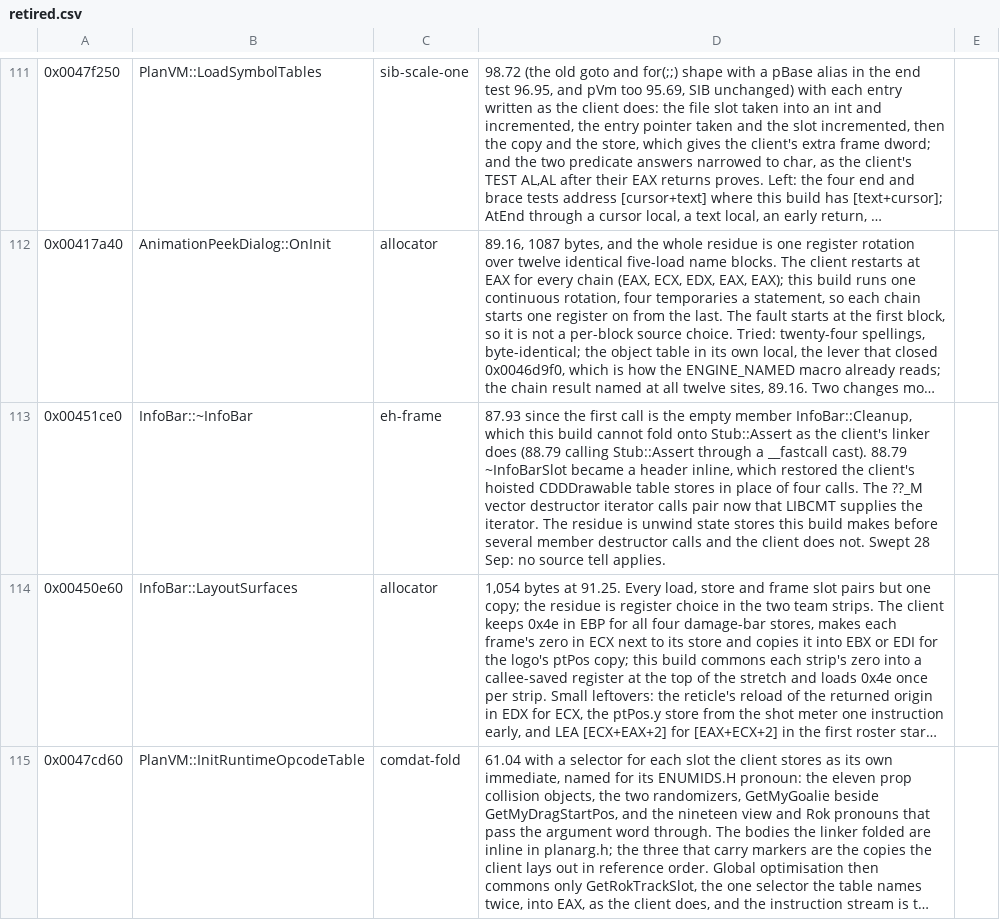
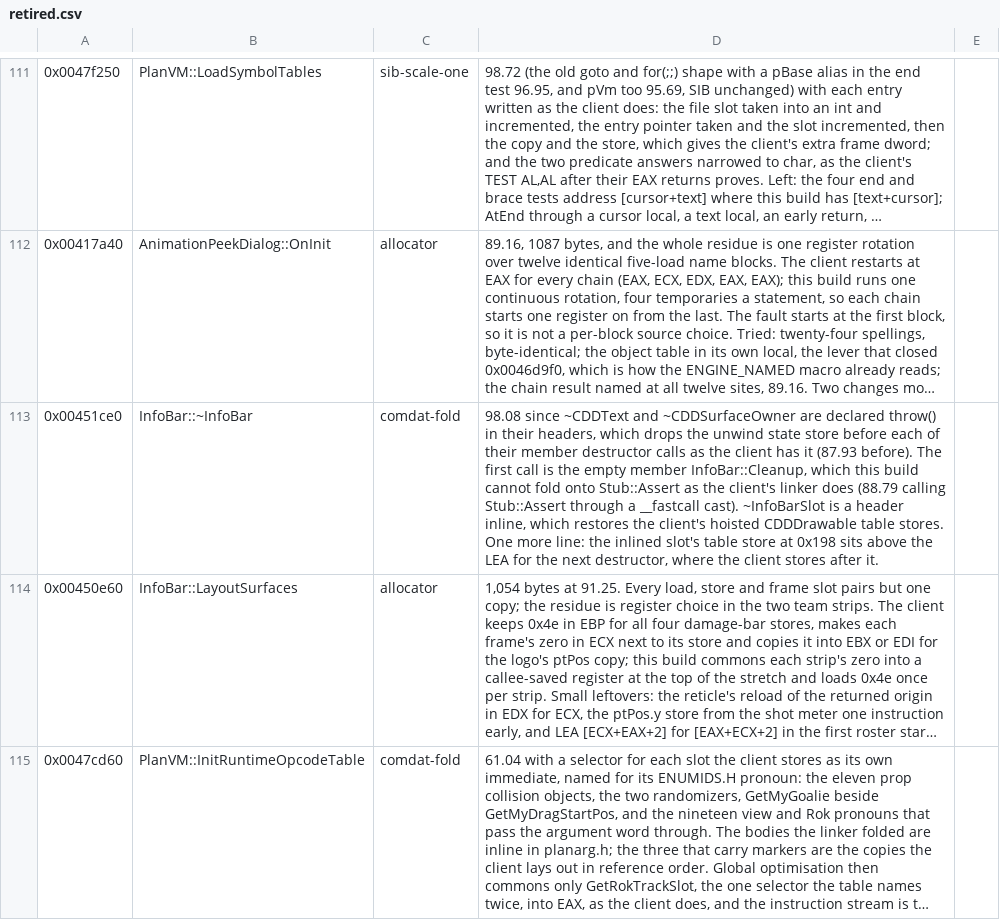
Before and after one commit to zach2good/hyperblade-20XX, a CSV file: symbols/retired.csv, drawn as a sheet; only a part is shown, gaps mark what is left out; long unchanged cells end in …; the diff names each change by its address in the sheet, - before the commit and + after, or states it on an @@ line.

Commit message:
Partially match `InfoBar::~InfoBar` (98.08)
Declares ~CDDText and ~CDDSurfaceOwner throw() in their headers, as their definitions already are.

```diff
--- a/symbols/retired.csv
+++ b/symbols/retired.csv
-C113: eh-frame
+C113: comdat-fold
-D113: 87.93 since the first call is the empty member InfoBar::Cleanup, which this build cannot fold onto Stub::Assert as the client's linker does (88.79 calling Stub::Assert through a __fastcall cast). 88.79 ~InfoBarSlot became a header inline, which restored the client's hoisted CDDDrawable table stores in place of four calls. The ??_M vector destructor iterator calls pair now that LIBCMT supplies the iterator. The residue is unwind state stores this build makes before several member destructor calls and the client does not. Swept 28 Sep: no source tell applies.
+D113: 98.08 since ~CDDText and ~CDDSurfaceOwner are declared throw() in their headers, which drops the unwind state store before each of their member destructor calls as the client has it (87.93 before). The first call is the empty member InfoBar::Cleanup, which this build cannot fold onto Stub::Assert as the client's linker does (88.79 calling Stub::Assert through a __fastcall cast). ~InfoBarSlot is a header inline, which restores the client's hoisted CDDDrawable table stores. One more line: the inlined slot's table store at 0x198 sits above the LEA for the next destructor, where the client stores after it.
```
Also changed, not shown: 2 other files.
